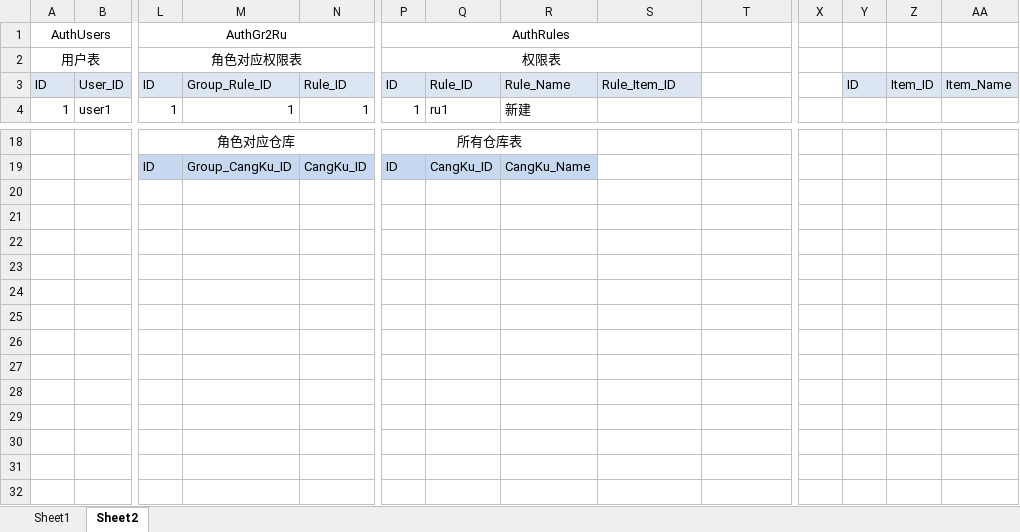
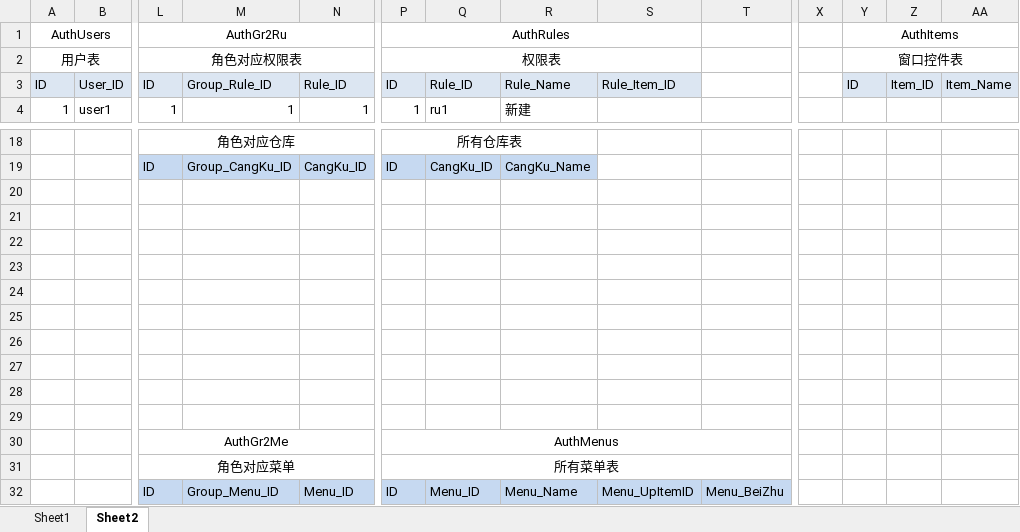
Before and after one commit to lidonghao1116/AuthSystem, an Excel workbook: 重制权限管理模块.xlsx, sheet Sheet2, drawn as a sheet; only a part is shown, gaps mark what is left out; values as stored, in another font and other column widths than the file's, no borders; rows hold the shown columns only; the diff names each change by its address in the sheet, - before the commit and + after, or states it on an @@ line.

```diff
--- a/重制权限管理模块.xlsx (sheet Sheet2)
+++ b/重制权限管理模块.xlsx (sheet Sheet2)
-Y1: (empty)
+Y1: AuthItems
+Y1:AA1 merged
-Y2: (empty)
+Y2: 窗口控件表
+Y2:AA2 merged
+row 20: (empty)
+row 21: (empty)
+row 22: (empty)
+row 23: (empty)
+row 24: (empty)
+row 25: (empty)
+row 26: (empty)
+row 27: (empty)
+row 28: (empty)
+row 29: (empty)
+row 30:  |  | AuthGr2Me |  |  | AuthMenus
+row 31:  |  | 角色对应菜单 |  |  | 所有菜单表
+row 32:  |  | ID | Group_Menu_ID | Menu_ID | ID | Menu_ID | Menu_Name | Menu_UpItemID | Menu_BeiZhu
```
Also changed, not shown: 17 other files.
